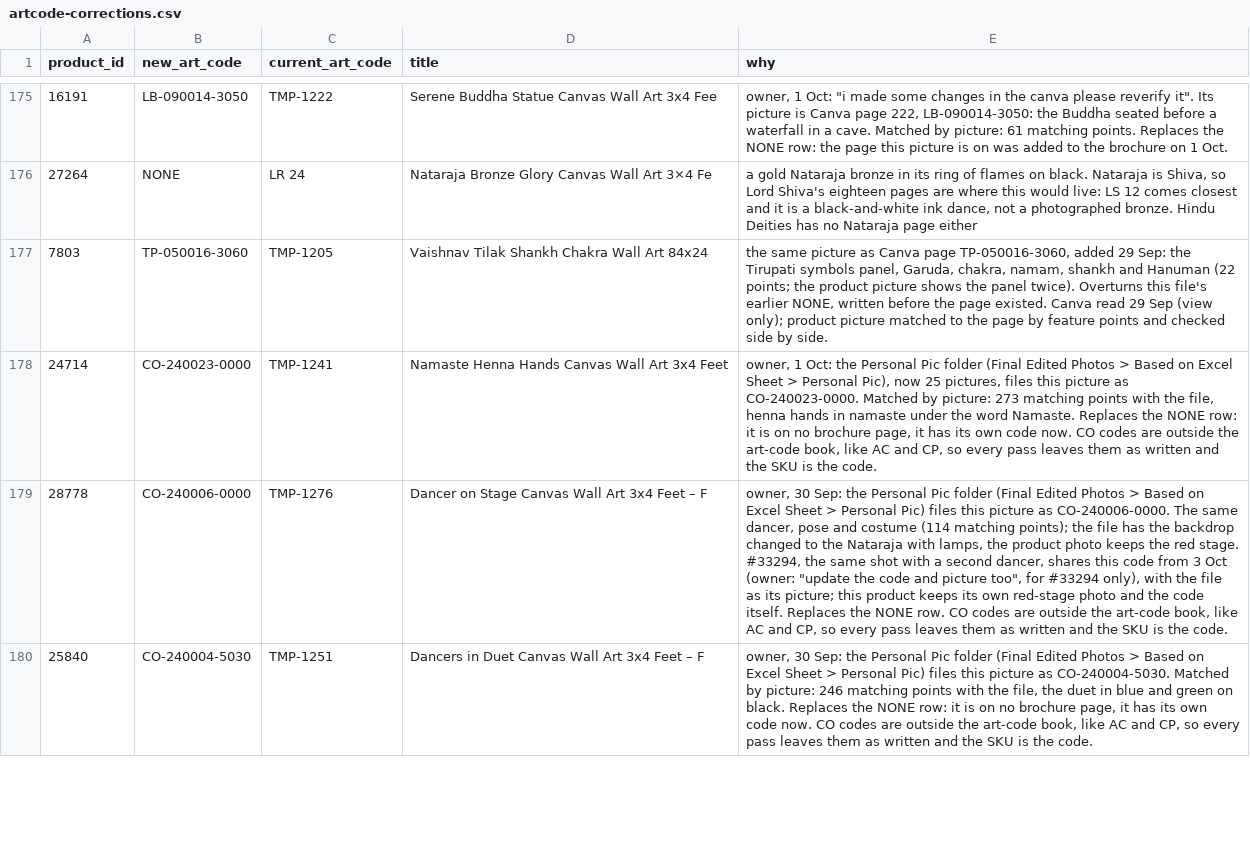
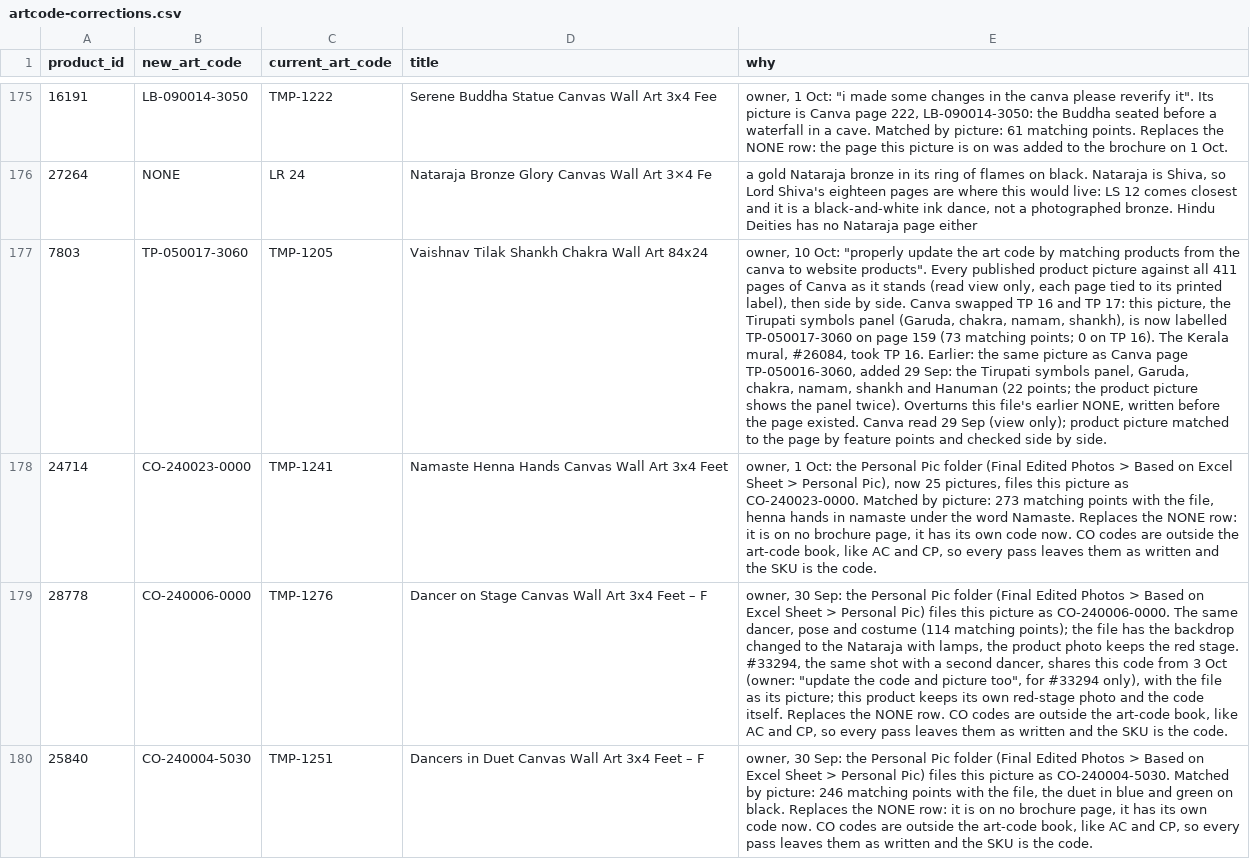
Before and after one commit to theartframer136-glitch/postero-child, a CSV file: tools/artcode-corrections.csv, drawn as a sheet; only a part is shown, gaps mark what is left out; the diff covers the shown part only; the diff names each change by its address in the sheet, - before the commit and + after, or states it on an @@ line.

```diff
--- a/tools/artcode-corrections.csv
+++ b/tools/artcode-corrections.csv
-B177 (new_art_code): TP-050016-3060
+B177 (new_art_code): TP-050017-3060
-E177 (why): the same…
+E177 (why): owner, 10 Oct: "properly update the art code by matching products from the canva to website products". Every published product picture against all 411 pages of Canva as it stands (read view only, each page tied to its printed label), then side by side. Canva swapped TP 16 and TP 17: this picture, the Tirupati symbols panel (Garuda, chakra, namam, shankh), is now labelled TP-050017-3060 on page 159 (73 matching points; 0 on TP 16). The Kerala mural, #26084, took TP 16. Earlier: the same…
```
Also changed, not shown: 1 added row and 4 edited cells elsewhere in this file, tools/artcode-primary.csv, 3 other files.
